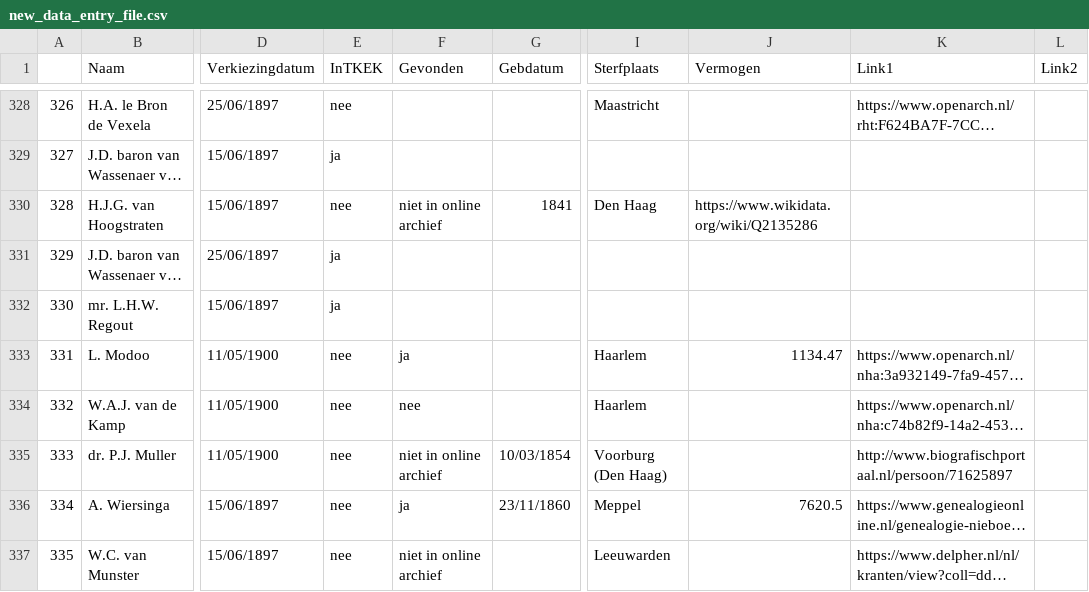
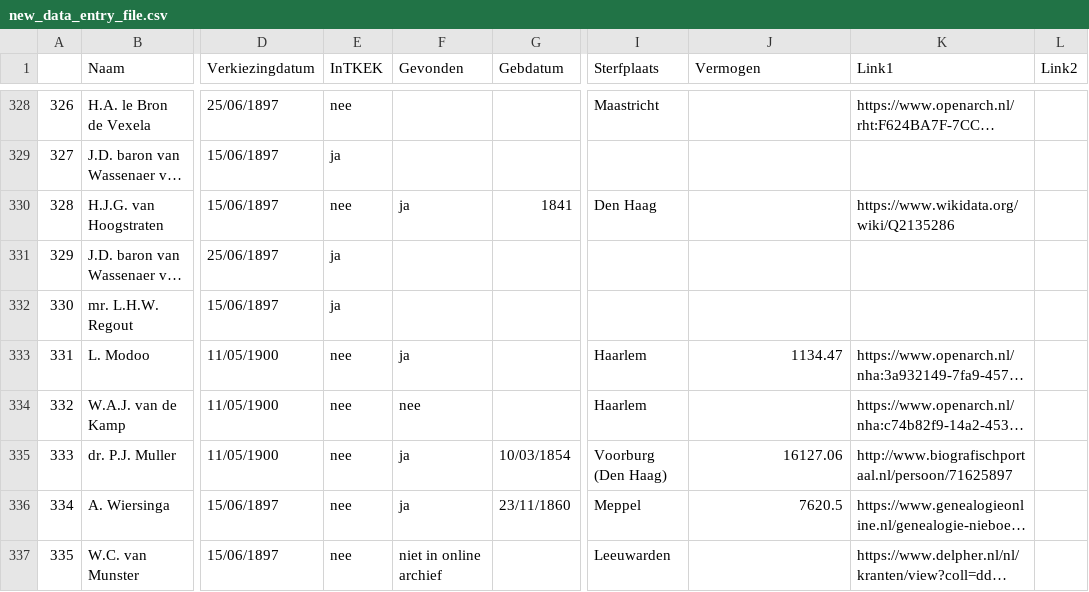
Before and after one commit to basm92/Polrents, a CSV file: Administration/new_data_entry_file.csv, drawn as a sheet; only a part is shown, gaps mark what is left out; long unchanged cells end in …; the diff covers the shown part only; the diff names each change by its address in the sheet, - before the commit and + after, or states it on an @@ line.

Commit message:
add new data entry file

```diff
--- a/Administration/new_data_entry_file.csv
+++ b/Administration/new_data_entry_file.csv
-F330 (Gevonden): niet in online archief
+F330 (Gevonden): ja
-J330 (Vermogen): https://www.wikidata.org/wiki/Q2135286
+J330 (Vermogen): (empty)
-K330 (Link1): (empty)
+K330 (Link1): https://www.wikidata.org/wiki/Q2135286
-F335 (Gevonden): niet in online archief
+F335 (Gevonden): ja
-J335 (Vermogen): (empty)
+J335 (Vermogen): 16127.06
```
Also changed, not shown: 70 edited cells elsewhere in this file.
